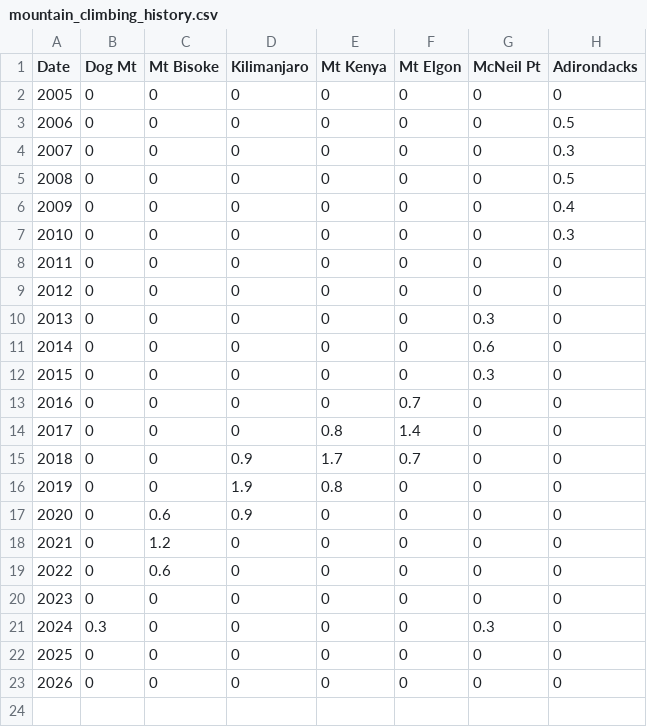
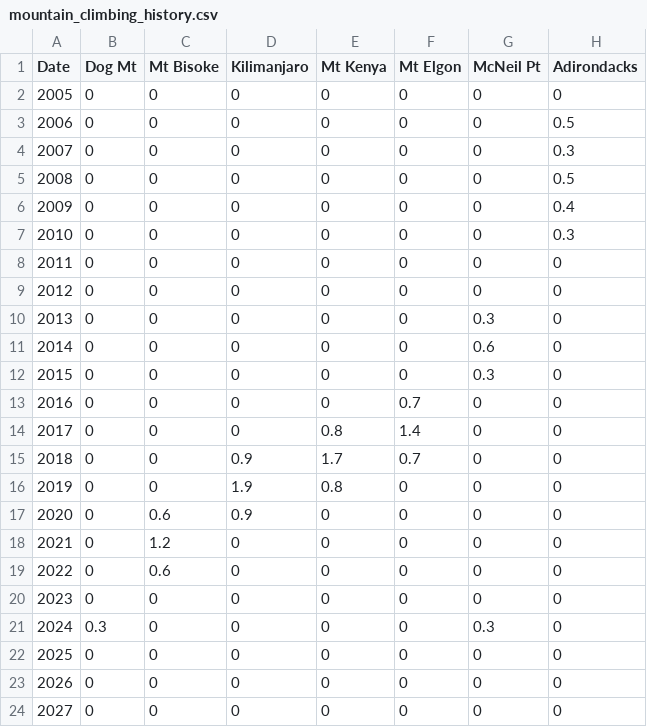
Before and after one commit to nai1s/louise-racette, a CSV file: public/mountain_climbing_history.csv, drawn as a sheet; the diff names each change by its address in the sheet, - before the commit and + after, or states it on an @@ line.

```diff
--- a/public/mountain_climbing_history.csv
+++ b/public/mountain_climbing_history.csv
+row 24: 2027 | 0 | 0 | 0 | 0 | 0 | 0 | 0
```
Also changed, not shown: public/coding_language_history.csv, public/musical_instrument_history.csv, 4 other files.
